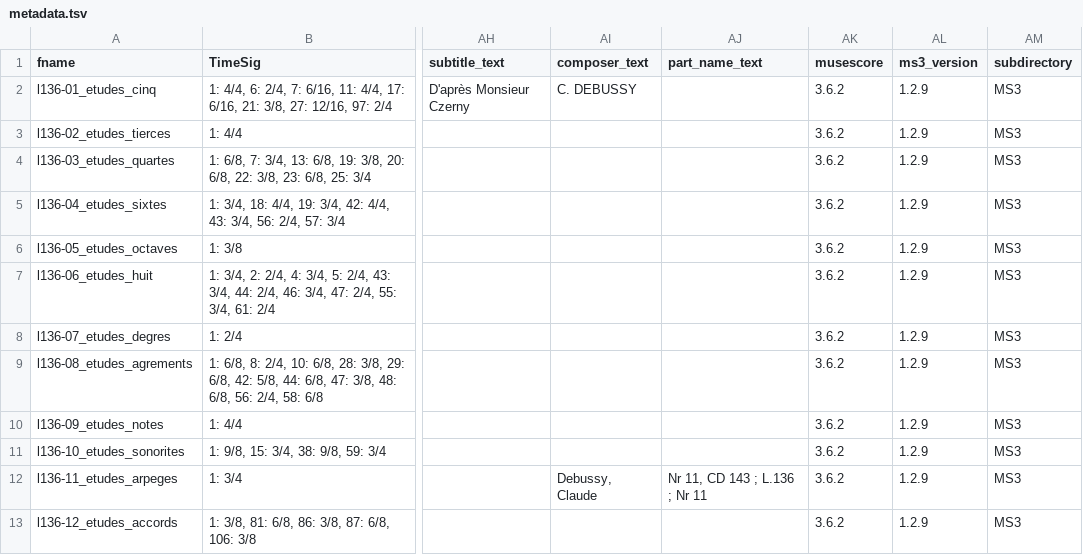
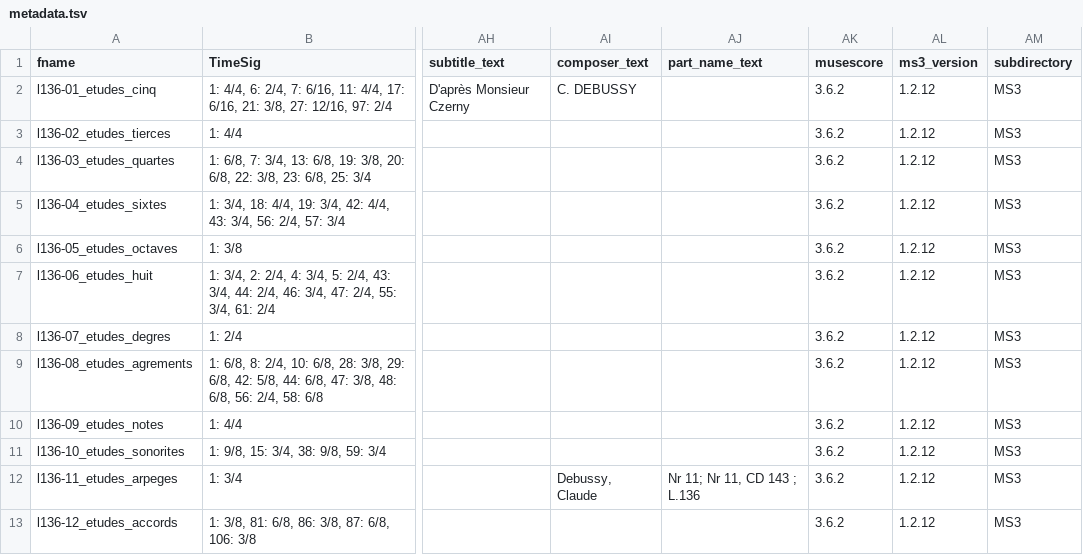
Before and after one commit to DCMLab/debussy_etudes, a TSV file: metadata.tsv, drawn as a sheet; only a part is shown, gaps mark what is left out; the diff names each change by its address in the sheet, - before the commit and + after, or states it on an @@ line.

```diff
--- a/metadata.tsv
+++ b/metadata.tsv
-AL2:AL13 (ms3_version): 1.2.9
+AL2:AL13 (ms3_version): 1.2.12
-AJ12 (part_name_text): Nr 11, CD 143 ; L.136 ; Nr 11
+AJ12 (part_name_text): Nr 11; Nr 11, CD 143 ; L.136
```
Also changed, not shown: 13 other files.
